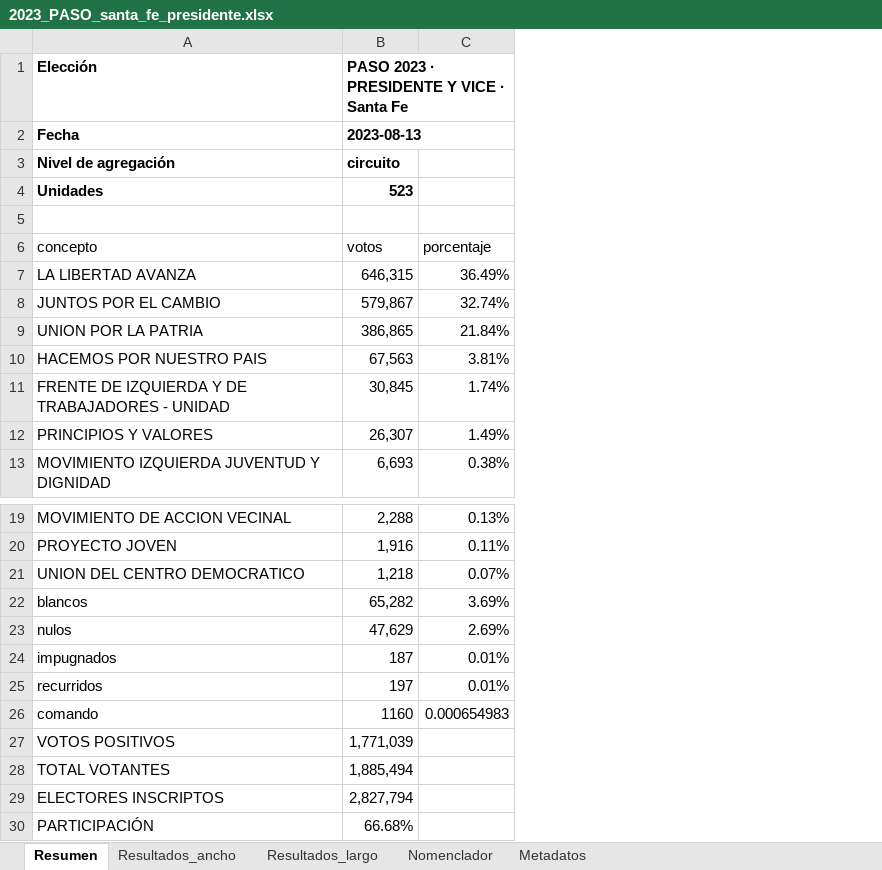
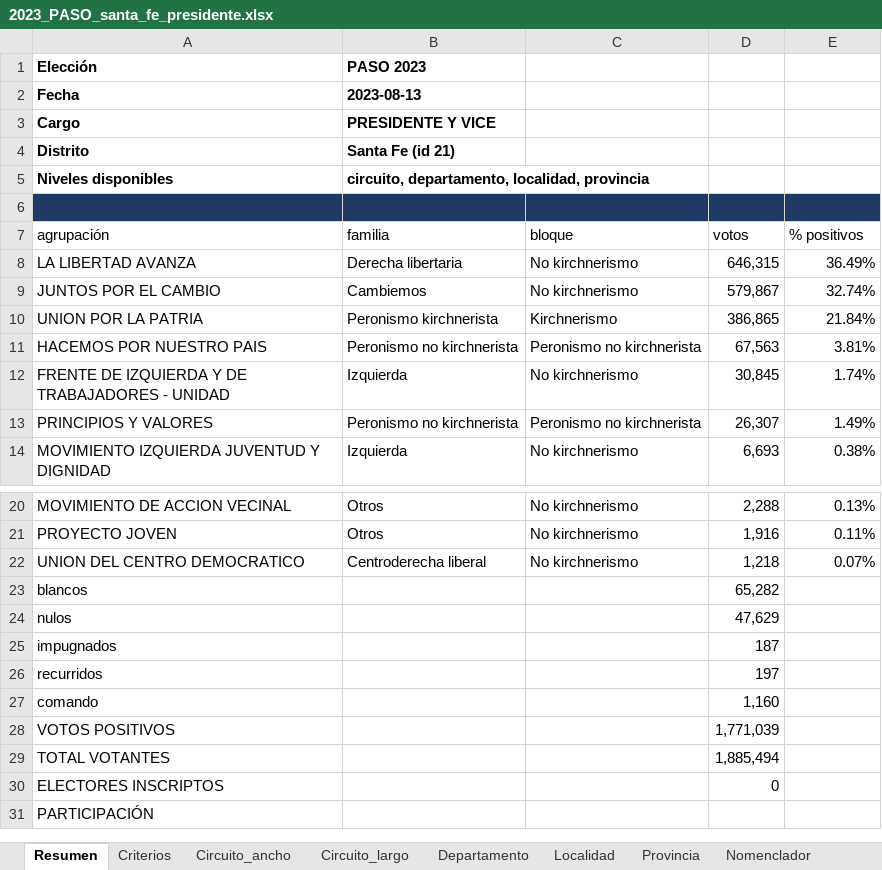
Before and after one commit to abagilet12/An-lisis-electoral---Regi-n-Centro-2003---2023, an Excel workbook: salida/xlsx/2023_PASO_santa_fe_presidente.xlsx, sheet Resumen, drawn as a sheet; only a part is shown, gaps mark what is left out; values as stored, in another font and other column widths than the file's, no borders; removed rows and columns are numbered as before the commit, all else as after; the diff names each change by its address in the sheet, - before the commit and + after, or states it on an @@ line.

```diff
--- a/salida/xlsx/2023_PASO_santa_fe_presidente.xlsx (sheet Resumen)
+++ b/salida/xlsx/2023_PASO_santa_fe_presidente.xlsx (sheet Resumen)
-sheet tab: Resultados_ancho
+sheet tab: Criterios
-sheet tab: Resultados_largo
+sheet tab: Circuito_ancho
-sheet tab: Metadatos
+sheet tab: Departamento
+sheet tab: Circuito_largo
+sheet tab: Localidad
+sheet tab: Provincia
@@ sheet tab order changed: Resumen | Criterios | Circuito_ancho | Circuito_largo | Departamento | Localidad | Provincia | Nomenclador @@
+column B, rows 1-2: PASO 2023 | 2023-08-13; rows 8-14: Derecha libertaria | Cambiemos | Peronismo kirchnerista | Peronismo no kirchnerista | Izquierda | Peronismo no kirchnerista | Izquierda; rows 20-22: Otros | Otros | Centroderecha liberal
+column C, rows 8-14: No kirchnerismo | No kirchnerismo | Kirchnerismo | Peronismo no kirchnerista | No kirchnerismo | Peronismo no kirchnerista | No kirchnerismo; rows 20-22: all No kirchnerismo
-D1: PASO 2023 · PRESIDENTE Y VICE · Santa Fe
+D1: (empty)
-D2: 2023-08-13
+D2: (empty)
-row 3: Nivel de agregación | circuito
-row 4: Unidades | 523
+row 3: Cargo | PRESIDENTE Y VICE
+row 4: Distrito | Santa Fe (id 21)
+row 5: Niveles disponibles | circuito, departamento, localidad, provincia
-A6 fill: none
+A6 fill: #1F3864
-D6:E6 fill: none
+D6:E6 fill: #1F3864
-row 6: concepto | votos | porcentaje
+row 7: agrupación | familia | bloque | votos | % positivos
-E23: 3.69%
+E23: (empty)
-E24: 2.69%
+E24: (empty)
-E25:E26: 0.01%
+E25:E26: (empty)
-D27: 1160
+D27: 1,160
-E27: 0.000654983
+E27: (empty)
-D30: 2,827,794
+D30: 0
-D31: 66.68%
+D31: (empty)
```
Also changed, not shown: sheet Circuito_ancho, sheet Criterios, sheet Departamento, sheet Nomenclador, other sheet tabs, salida/xlsx/2003_GENERAL_santa_fe_presidente.xlsx, salida/xlsx/2007_GENERAL_santa_fe_presidente.xlsx, 11 other files.
